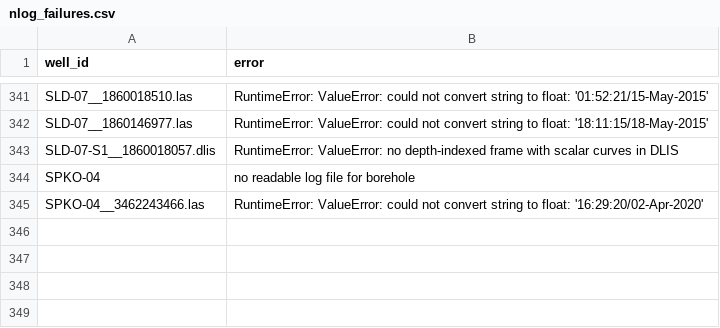
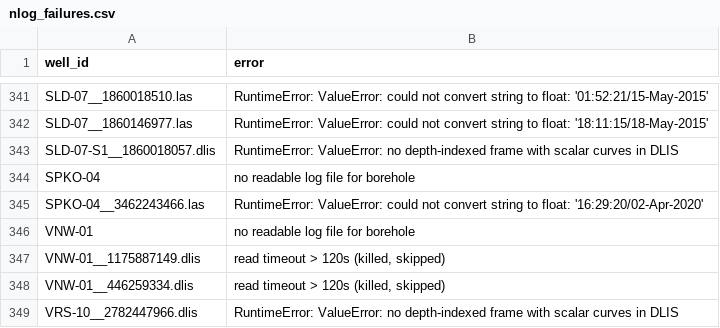
Before and after one commit to Ammar12Falah/LithoGPT-2, a CSV file: reports/nlog_failures.csv, drawn as a sheet; only a part is shown, gaps mark what is left out.

```diff
--- a/reports/nlog_failures.csv
+++ b/reports/nlog_failures.csv
@@ -365 +365,5 @@ SPKO-04,no readable log file for borehole
 SPKO-04__3462243466.las,RuntimeError: ValueError: could not convert string to float: '16:29:20/02-Apr-2020'
+VNW-01,no readable log file for borehole
+VNW-01__1175887149.dlis,"read timeout > 120s (killed, skipped)"
+VNW-01__446259334.dlis,"read timeout > 120s (killed, skipped)"
+VRS-10__2782447966.dlis,RuntimeError: ValueError: no depth-indexed frame with scalar curves in DLIS
```
Also changed, not shown: reports/nlog_unmapped_mnemonics.csv, 3 other files.
